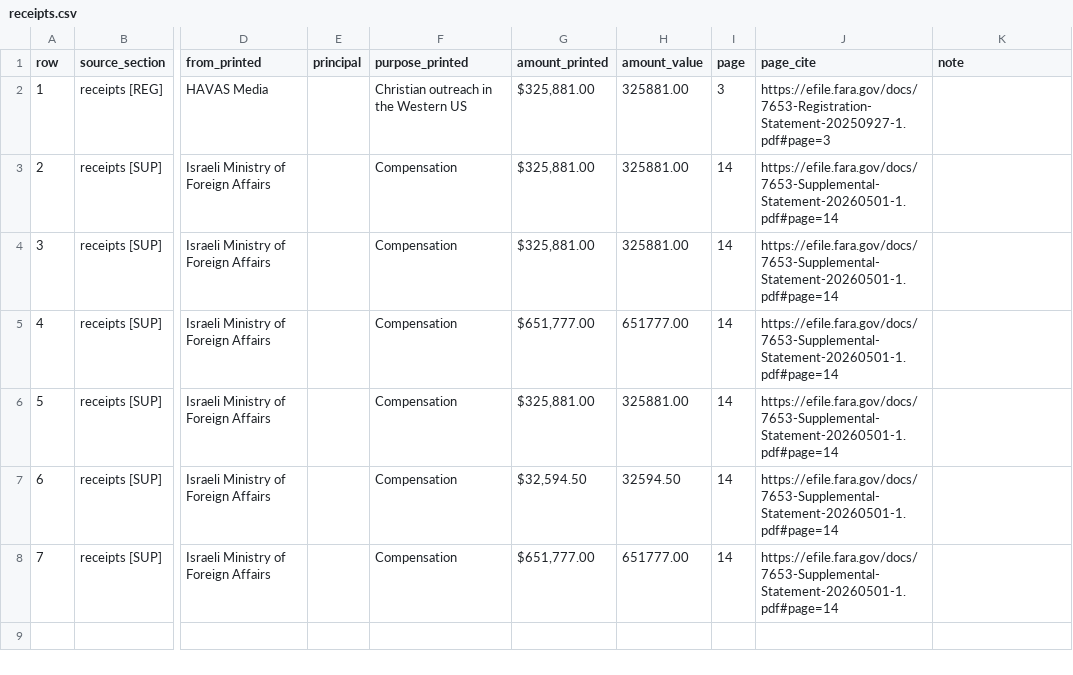
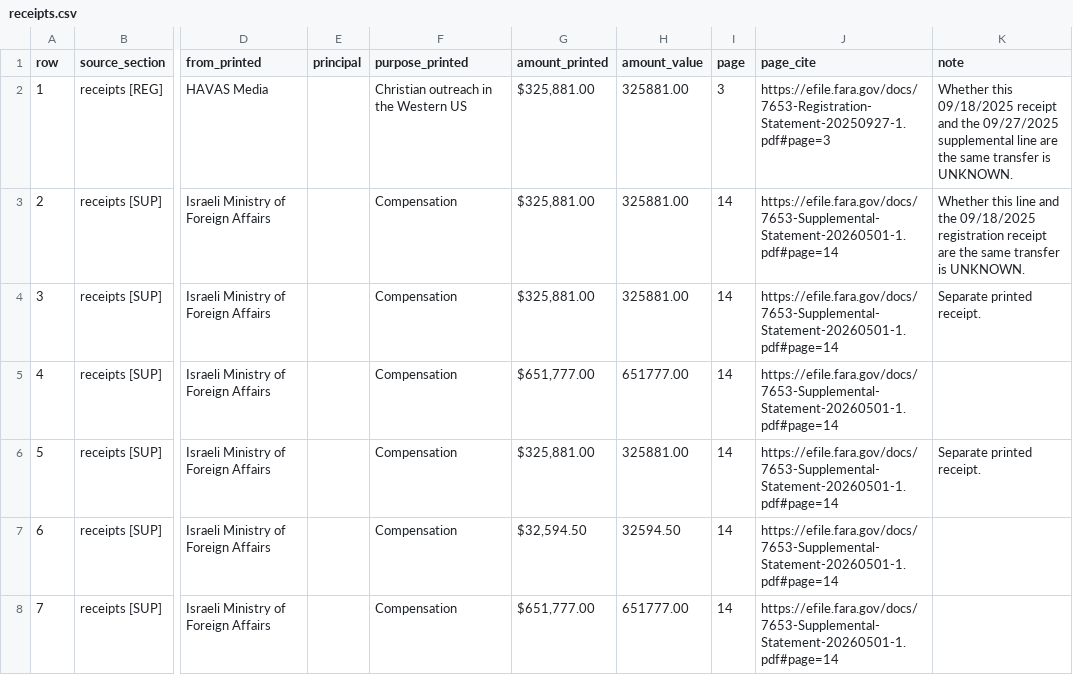
Before and after one commit to clarkthomas/ministry-of-records-data, a CSV file: fara-7653/receipts.csv, drawn as a sheet; only a part is shown, gaps mark what is left out; the diff names each change by its address in the sheet, - before the commit and + after, or states it on an @@ line.

Commit message:
fara-7653, fara-7652: add notes on the $325,881 lines and the two Pinkston rows (no figure changed); log in READMEs

```diff
--- a/fara-7653/receipts.csv
+++ b/fara-7653/receipts.csv
-K2 (note): (empty)
+K2 (note): Whether this 09/18/2025 receipt and the 09/27/2025 supplemental line are the same transfer is UNKNOWN.
-K3 (note): (empty)
+K3 (note): Whether this line and the 09/18/2025 registration receipt are the same transfer is UNKNOWN.
-K4 (note): (empty)
+K4 (note): Separate printed receipt.
-K6 (note): (empty)
+K6 (note): Separate printed receipt.
```
Also changed, not shown: fara-7652/disbursements.csv, 2 other files.
